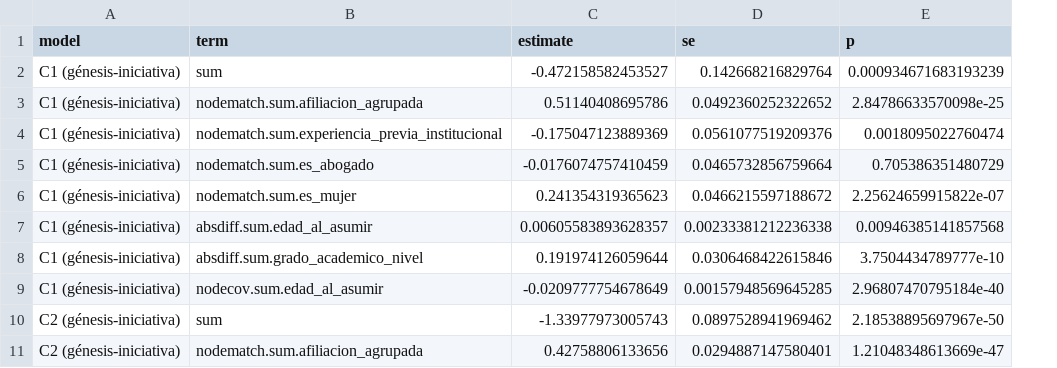
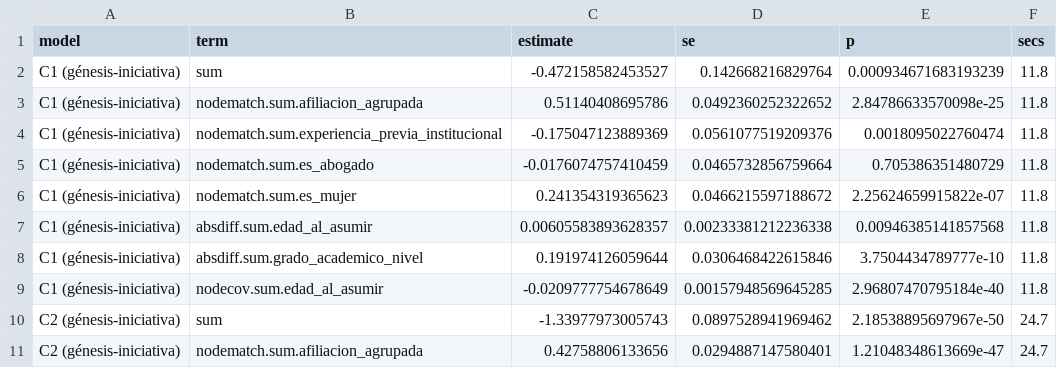
Before and after one commit to aoliveram/Networked-Influence-Chilean-Constitutional-Convention, a CSV file: results/tables/M1_robustness.csv, drawn as a sheet; only a part is shown; the diff names each change by its address in the sheet, - before the commit and + after, or states it on an @@ line.

```diff
--- a/results/tables/M1_robustness.csv
+++ b/results/tables/M1_robustness.csv
+column F (secs), rows 2-11: 11.8 | 11.8 | 11.8 | 11.8 | 11.8 | 11.8 | 11.8 | 11.8 | 24.7 | 24.7
```
Also changed, not shown: 19 other files.
